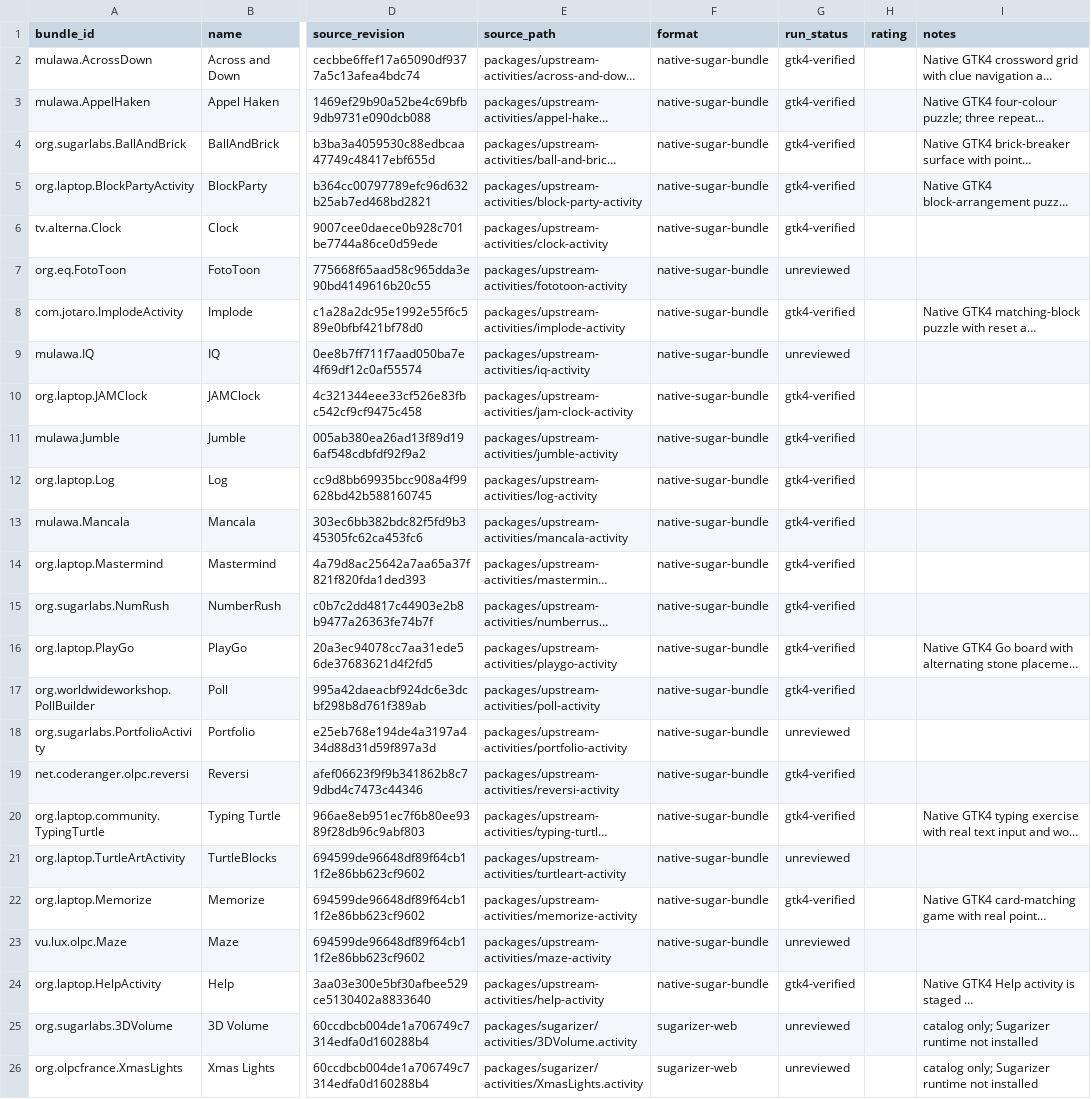
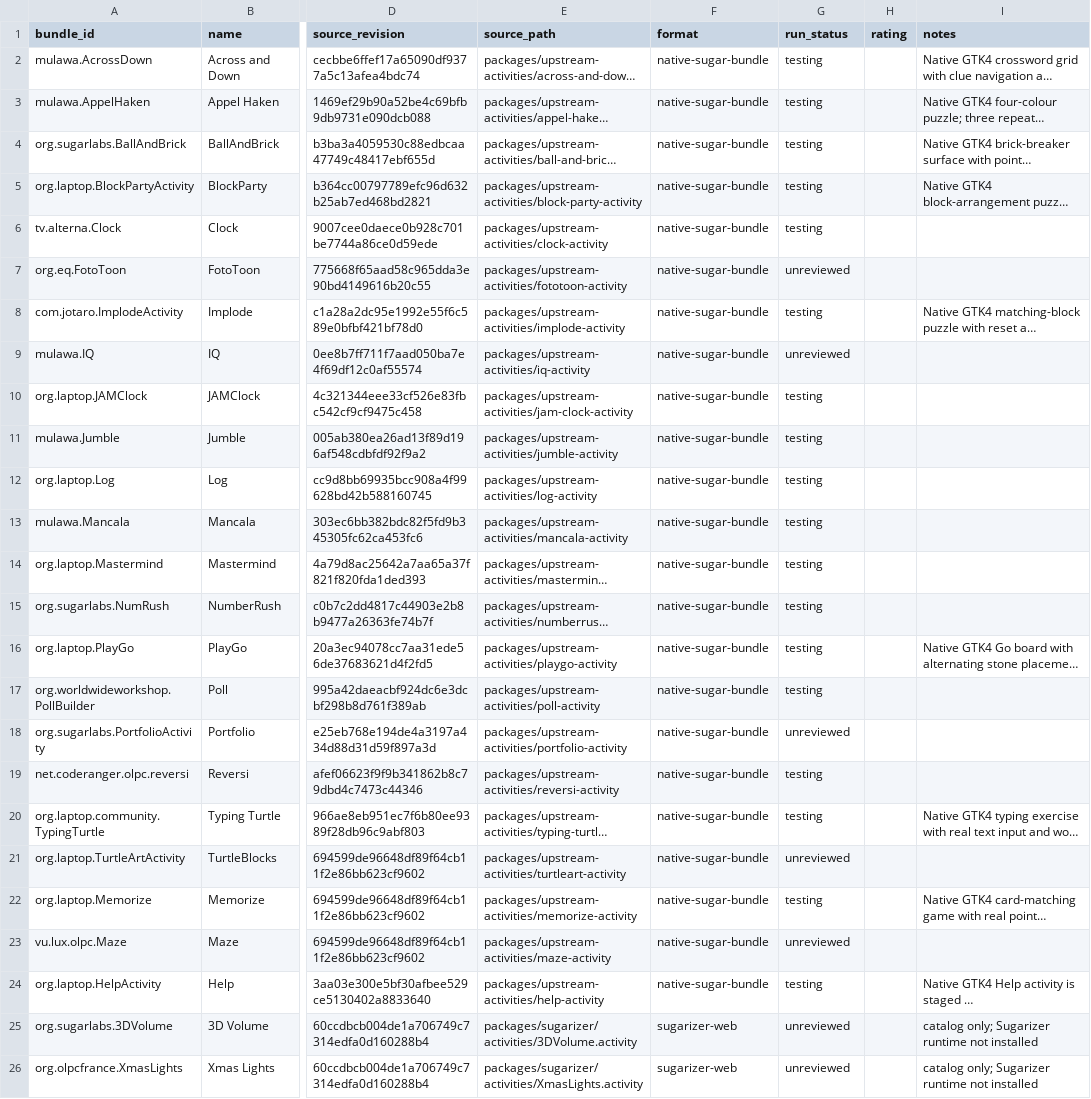
Before and after one commit to LuckyMonkey/aspartame-linux, a TSV file: docs/activity-reviews/REVIEWS.tsv, drawn as a sheet; only a part is shown, gaps mark what is left out; long unchanged cells end in …; the diff names each change by its address in the sheet, - before the commit and + after, or states it on an @@ line.

Commit message:
Repair activity review contract states

```diff
--- a/docs/activity-reviews/REVIEWS.tsv
+++ b/docs/activity-reviews/REVIEWS.tsv
-G2:G6 (run_status): gtk4-verified
+G2:G6 (run_status): testing
-G8 (run_status): gtk4-verified
+G8 (run_status): testing
-G10:G17 (run_status): gtk4-verified
+G10:G17 (run_status): testing
-G19:G20 (run_status): gtk4-verified
+G19:G20 (run_status): testing
-G22 (run_status): gtk4-verified
+G22 (run_status): testing
-G24 (run_status): gtk4-verified
+G24 (run_status): testing
```
Also changed, not shown: 1 other file.
